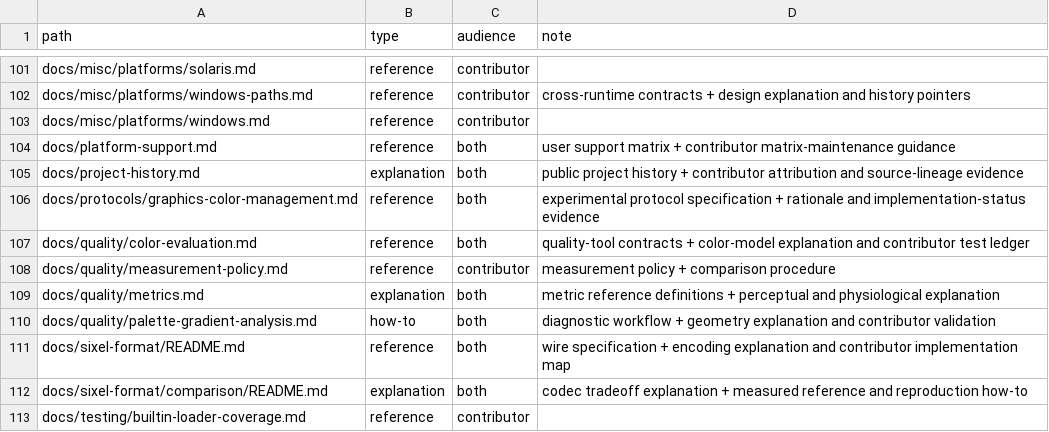
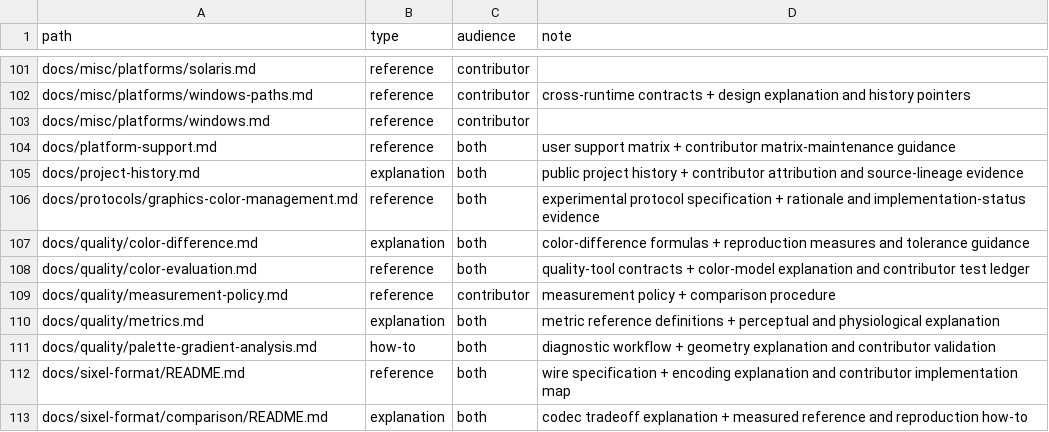
Before and after one commit to saitoha/libsixel, a TSV file: tools/docs/doc-types.tsv, drawn as a sheet; only a part is shown, gaps mark what is left out; the shorter side is filled out with more unchanged rows; the diff names each change by its address in the sheet, - before the commit and + after, or states it on an @@ line.

Commit message:
docs: explain color difference and color reproduction

```diff
--- a/tools/docs/doc-types.tsv
+++ b/tools/docs/doc-types.tsv
+row 107: docs/quality/color-difference.md | explanation | both | color-difference formulas + reproduction measures and tolerance guidance
```
Also changed, not shown: 6 other files.
